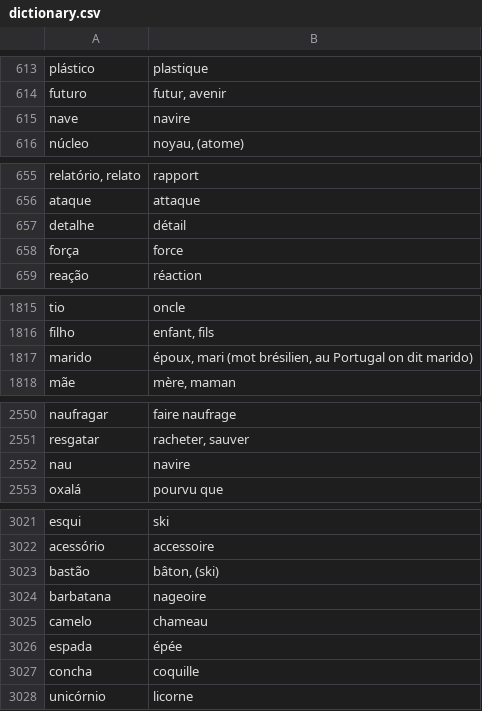
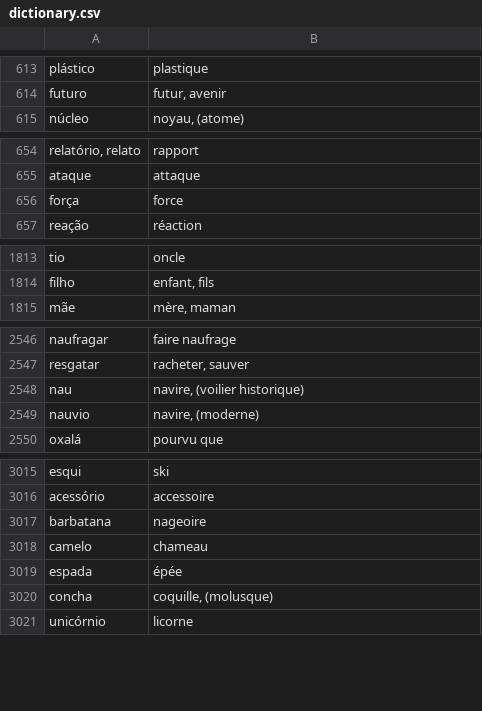
Before and after one commit to fgiannesini/Reminder, a CSV file: src/main/resources/dictionary.csv, drawn as a sheet; only a part is shown, gaps mark what is left out; the diff covers the shown part only.

Commit message:
fix some duplicates

```diff
--- a/src/main/resources/dictionary.csv
+++ b/src/main/resources/dictionary.csv
@@ -614,3 +614,2 @@ plástico;plastique
 futuro;futur, avenir
-nave;navire
 núcleo;noyau, (atome)
@@ -656,3 +655,2 @@ relatório, relato;rapport
 ataque;attaque
-detalhe;détail
 força;force
@@ -1816,3 +1814,2 @@ tio;oncle
 filho;enfant, fils
-marido;époux, mari (mot brésilien, au Portugal on dit marido)
 mãe;mère, maman
@@ -2551,3 +2547,4 @@ naufragar;faire naufrage
 resgatar;racheter, sauver
-nau;navire
+nau;navire, (voilier historique)
+nauvio;navire, (moderne)
 oxalá;pourvu que
@@ -3022,3 +3016,2 @@ esqui;ski
 acessório;accessoire
-bastão;bâton, (ski)
 barbatana;nageoire
@@ -3026,3 +3019,3 @@ camelo;chameau
 espada;épée
-concha;coquille
+concha;coquille, (molusque)
 unicórnio;licorne
```
Also changed, not shown: 5 removed rows and 10 edited cells elsewhere in this file.
